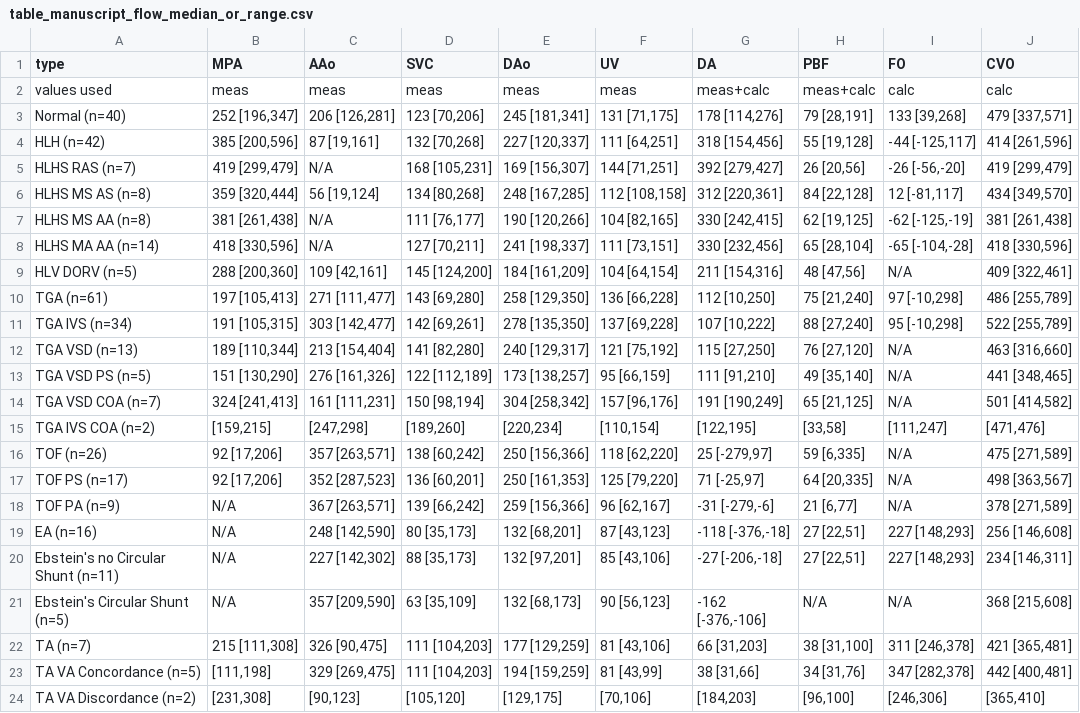
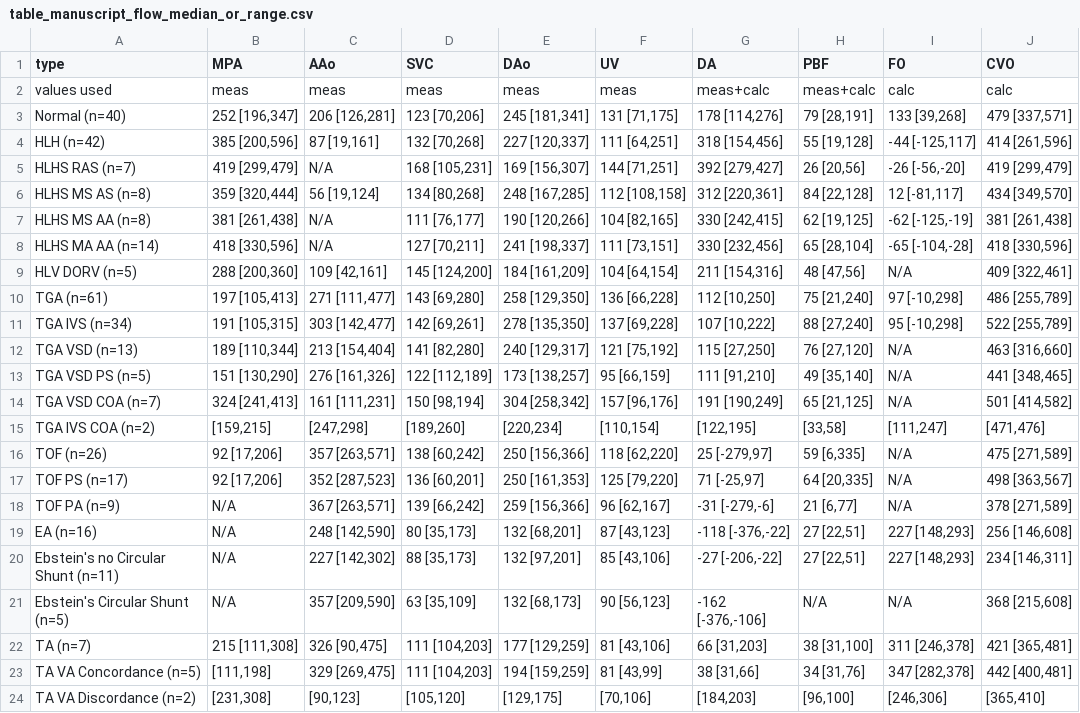
Before and after one commit to jfpva/fetal_chd_hemodynamic_patterns, a CSV file: results/tables/table_manuscript_flow_median_or_range.csv, drawn as a sheet.

```diff
--- a/results/tables/table_manuscript_flow_median_or_range.csv
+++ b/results/tables/table_manuscript_flow_median_or_range.csv
@@ -18,4 +18,4 @@ TOF PS (n=17),"92 [17,206]","352 [287,523]","136 [60,201]","250 [161,353]","125
 TOF PA (n=9),"N/A","367 [263,571]","139 [66,242]","259 [156,366]","96 [62,167]","-31 [-279,-6]","21 [6,77]","N/A","378 [271,589]"
-EA (n=16),"N/A","248 [142,590]","80 [35,173]","132 [68,201]","87 [43,123]","-118 [-376,-18]","27 [22,51]","227 [148,293]","256 [146,608]"
-Ebstein's no Circular Shunt (n=11),"N/A","227 [142,302]","88 [35,173]","132 [97,201]","85 [43,106]","-27 [-206,-18]","27 [22,51]","227 [148,293]","234 [146,311]"
+EA (n=16),"N/A","248 [142,590]","80 [35,173]","132 [68,201]","87 [43,123]","-118 [-376,-22]","27 [22,51]","227 [148,293]","256 [146,608]"
+Ebstein's no Circular Shunt (n=11),"N/A","227 [142,302]","88 [35,173]","132 [97,201]","85 [43,106]","-27 [-206,-22]","27 [22,51]","227 [148,293]","234 [146,311]"
 Ebstein's Circular Shunt (n=5),"N/A","357 [209,590]","63 [35,109]","132 [68,173]","90 [56,123]","-162 [-376,-106]","N/A","N/A","368 [215,608]"
```
Also changed, not shown: results/prism/flow_groups_derived_da.csv, results/prism/flow_subgroups_derived_da.csv, 8 other files.
